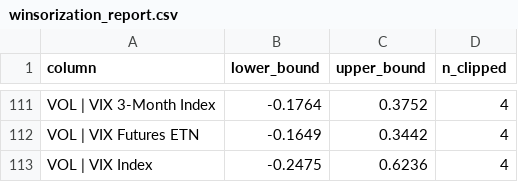
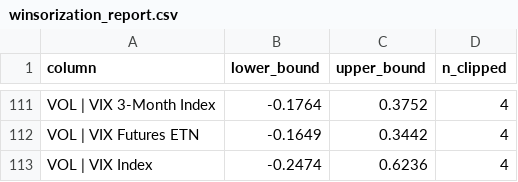
Before and after one commit to bk113/BK-Market-dashboard, a CSV file: data/winsorization_report.csv, drawn as a sheet; only a part is shown, gaps mark what is left out.

```diff
--- a/data/winsorization_report.csv
+++ b/data/winsorization_report.csv
@@ -112,2 +112,2 @@ VOL | VIX 3-Month Index,-0.1764,0.3752,4
 VOL | VIX Futures ETN,-0.1649,0.3442,4
-VOL | VIX Index,-0.2475,0.6236,4
+VOL | VIX Index,-0.2474,0.6236,4
```
Also changed, not shown: 6 other files.
